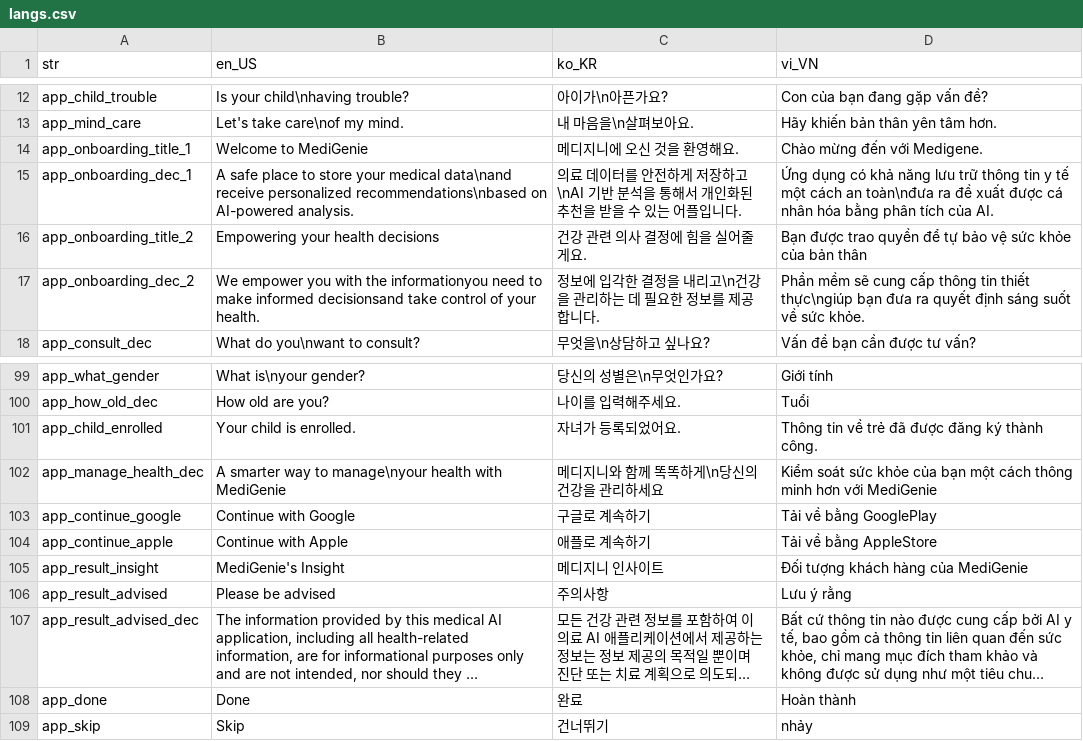
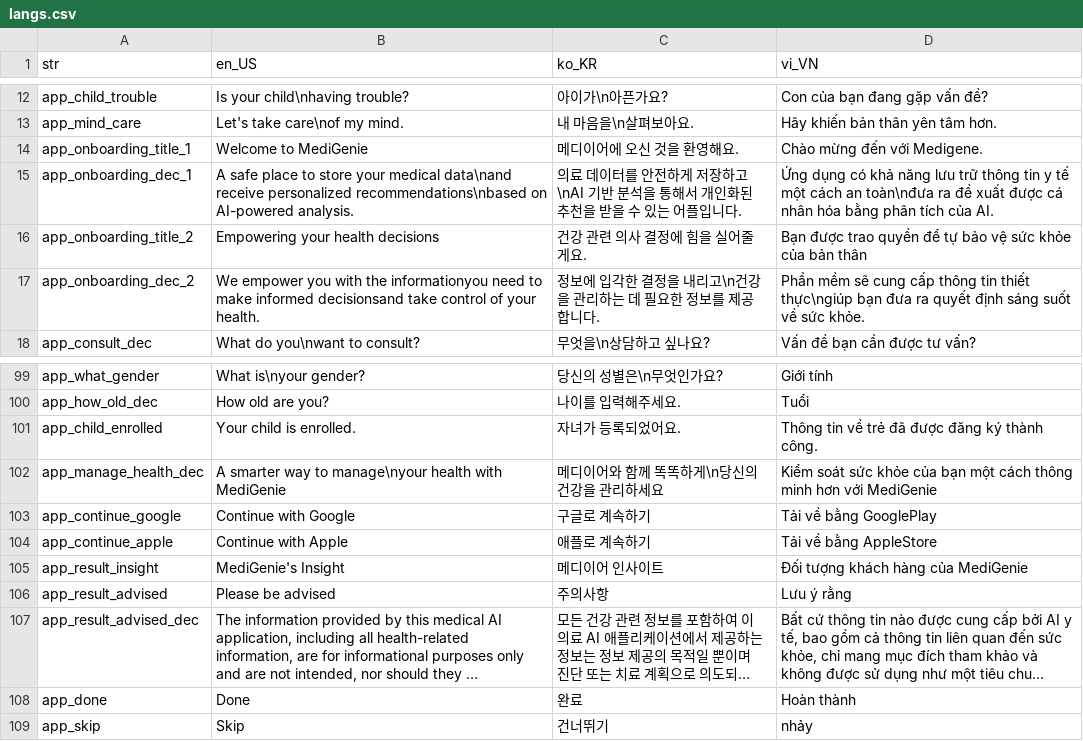
Before and after one commit to MediGenie/MediGenie_App, a CSV file: assets/langs/langs.csv, drawn as a sheet; only a part is shown, gaps mark what is left out; long unchanged cells end in ….

Commit message:
메디지니 텍스트 수정 및 하드코딩

```diff
--- a/assets/langs/langs.csv
+++ b/assets/langs/langs.csv
@@ -13,3 +13,3 @@ app_child_trouble,Is your child\nhaving trouble?,아이가\n아픈가요?,Con c
 app_mind_care,Let's take care\nof my mind.,내 마음을\n살펴보아요.,Hãy khiến bản thân yên tâm hơn.
-app_onboarding_title_1,Welcome to MediGenie,메디지니에 오신 것을 환영해요.,Chào mừng đến với Medigene.
+app_onboarding_title_1,Welcome to MediGenie,메디이어에 오신 것을 환영해요.,Chào mừng đến với Medigene.
 app_onboarding_dec_1,A safe place to store your medical data\nand receive personalized recommendations\nbased on AI-powered analysis.,의료 데이터를 안전하게 저장하고\nAI 기반 분석을 통해서 개인화된 추천을 받을 수 있는 어플입니다.,Ứng dụng có khả năng lưu trữ thông tin y tế một cách an toàn\nđưa ra đề xuất được cá nhân hóa bằng phân tích của AI.
@@ -101,6 +101,6 @@ app_how_old_dec,How old are you?,나이를 입력해주세요.,Tuổi
 app_child_enrolled,Your child is enrolled.,자녀가 등록되었어요.,Thông tin về trẻ đã được đăng ký thành công.
-app_manage_health_dec,A smarter way to manage\nyour health with MediGenie,메디지니와 함께 똑똑하게\n당신의 건강을 관리하세요,Kiểm soát sức khỏe của bạn một cách thông minh hơn với MediGenie
+app_manage_health_dec,A smarter way to manage\nyour health with MediGenie,메디이어와 함께 똑똑하게\n당신의 건강을 관리하세요,Kiểm soát sức khỏe của bạn một cách thông minh hơn với MediGenie
 app_continue_google,Continue with Google,구글로 계속하기,Tải về bằng GooglePlay
 app_continue_apple,Continue with Apple,애플로 계속하기,Tải về bằng AppleStore
-app_result_insight,MediGenie's Insight,메디지니 인사이트,Đối tượng khách hàng của MediGenie
+app_result_insight,MediGenie's Insight,메디이어 인사이트,Đối tượng khách hàng của MediGenie
 app_result_advised,Please be advised,주의사항,Lưu ý rằng
```
Also changed, not shown: 3 other files.
